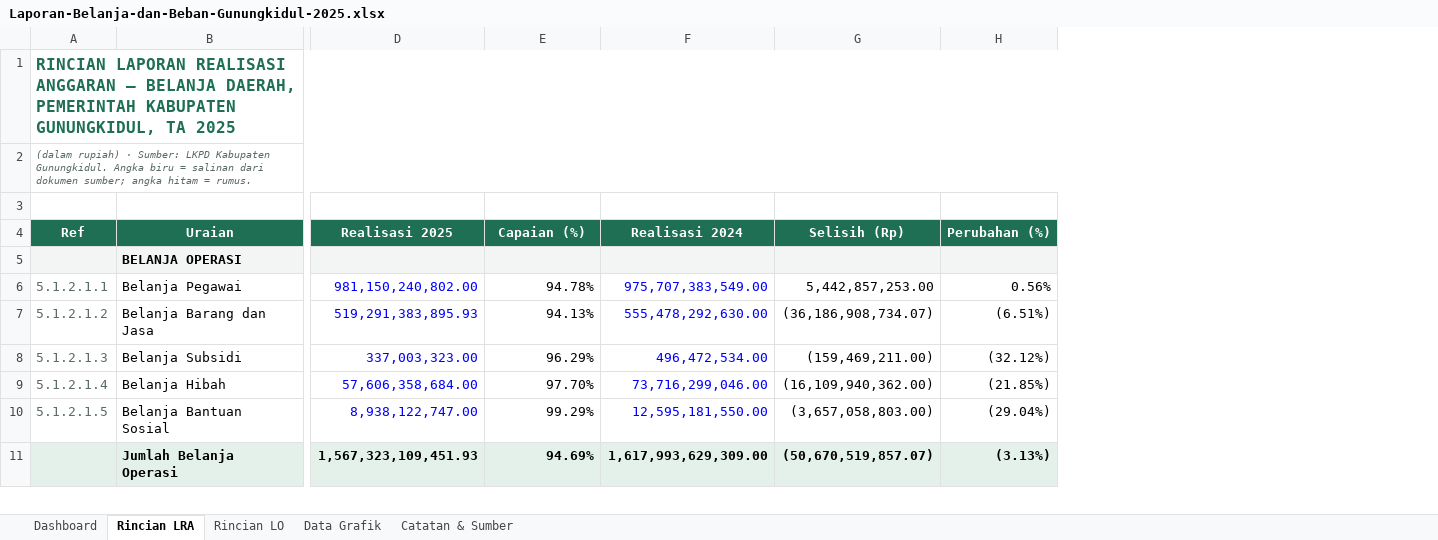
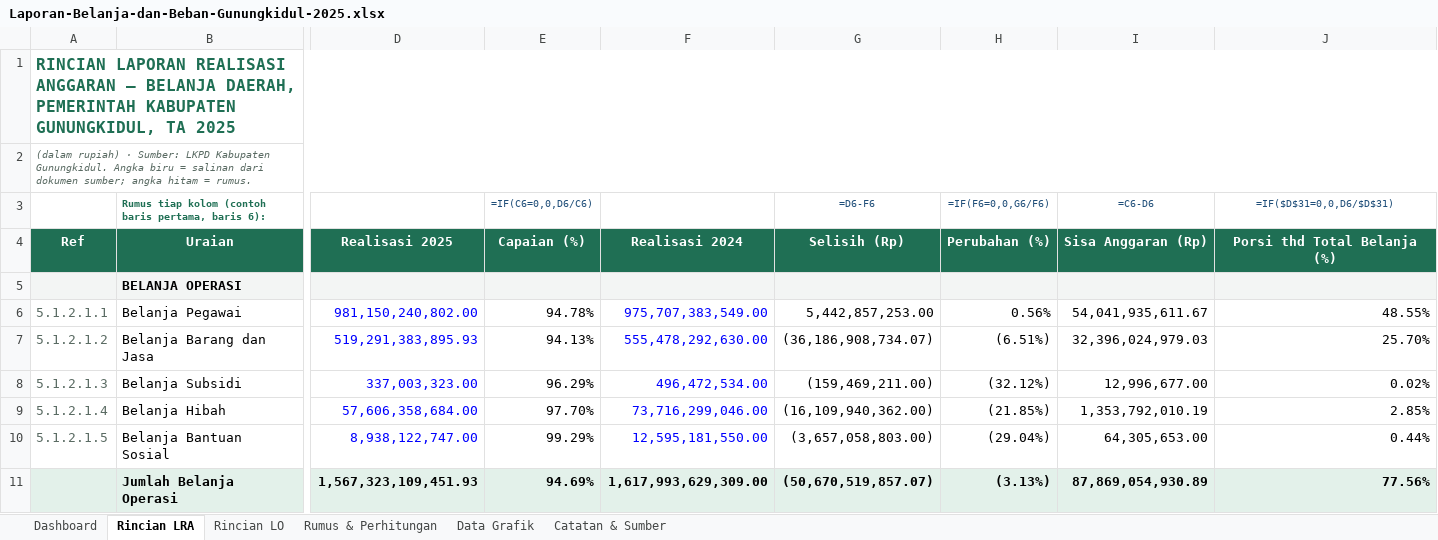
Before and after one commit to YudhaPalulun/Dashboard-LKPD-Gunung-Kidul, an Excel workbook: downloads/Laporan-Belanja-dan-Beban-Gunungkidul-2025.xlsx, sheet Rincian LRA, drawn as a sheet; only a part is shown, gaps mark what is left out; values as stored, in another font and other column widths than the file's, no borders; rows hold the shown columns only; the diff names each change by its address in the sheet, - before the commit and + after, or states it on an @@ line.

```diff
--- a/downloads/Laporan-Belanja-dan-Beban-Gunungkidul-2025.xlsx (sheet Rincian LRA)
+++ b/downloads/Laporan-Belanja-dan-Beban-Gunungkidul-2025.xlsx (sheet Rincian LRA)
+sheet tab: Rumus & Perhitungan
+column I (=C6-D6), rows 4-11: Sisa Anggaran (Rp) |  | 54,041,935,611.67 | 32,396,024,979.03 | 12,996,677.00 | 1,353,792,010.19 | 64,305,653.00 | 87,869,054,930.89
+column J (=IF($D$31=0,0,D6/$D$31)), rows 4-11: Porsi thd Total Belanja (%) |  | 48.55% | 25.70% | 0.02% | 2.85% | 0.44% | 77.56%
-row 3: (empty)
+row 3:  | Rumus tiap kolom (contoh baris pertama, baris 6): |  | =IF(C6=0,0,D6/C6) |  | =D6-F6 | =IF(F6=0,0,G6/F6) | =C6-D6 | =IF($D$31=0,0,D6/$D$31)
```
Also changed, not shown: sheet Data Grafik, sheet Rincian LO, sheet Catatan & Sumber, downloads/Laporan-Belanja-dan-Beban-Gunungkidul-2023.xlsx, downloads/Laporan-Belanja-dan-Beban-Gunungkidul-2024.xlsx, 1 other file.
